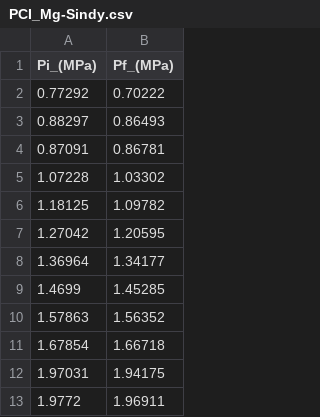
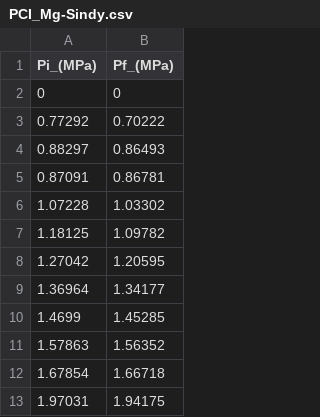
Before and after one commit to Cidemat/Sieverts_Cidemat, a CSV file: PCI_Mg-Sindy.csv, drawn as a sheet; removed rows and columns are numbered as before the commit, all else as after; the diff names each change by its address in the sheet, - before the commit and + after, or states it on an @@ line.

Commit message:
Update PCI_Mg-Sindy.csv

```diff
--- a/PCI_Mg-Sindy.csv
+++ b/PCI_Mg-Sindy.csv
+row 2: 0 | 0
-row 13: 1.9772 | 1.96911
```
